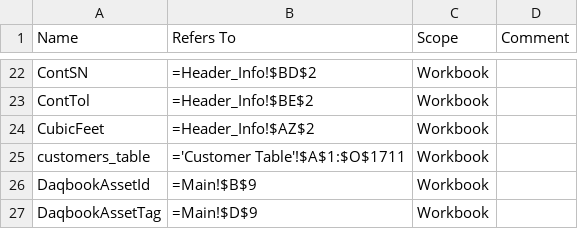
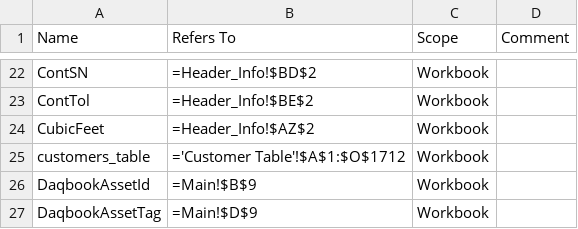
Before and after one commit to Johnson-Gage-Inspection-Inc/xl-TUS, a TSV file: exploded/TUS/names.tsv, drawn as a sheet; only a part is shown, gaps mark what is left out.

```diff
--- a/exploded/TUS/names.tsv
+++ b/exploded/TUS/names.tsv
@@ -24,3 +24,3 @@ ContTol	=Header_Info!$BE$2	Workbook
 CubicFeet	=Header_Info!$AZ$2	Workbook	
-customers_table	='Customer Table'!$A$1:$O$1711	Workbook	
+customers_table	='Customer Table'!$A$1:$O$1712	Workbook	
 DaqbookAssetId	=Main!$B$9	Workbook	
```
Also changed, not shown: exploded/TUS/sheets/Data_Sheet.csv, exploded/TUS/sheets/Data_Sheet_15_28.csv, 3 other files.
